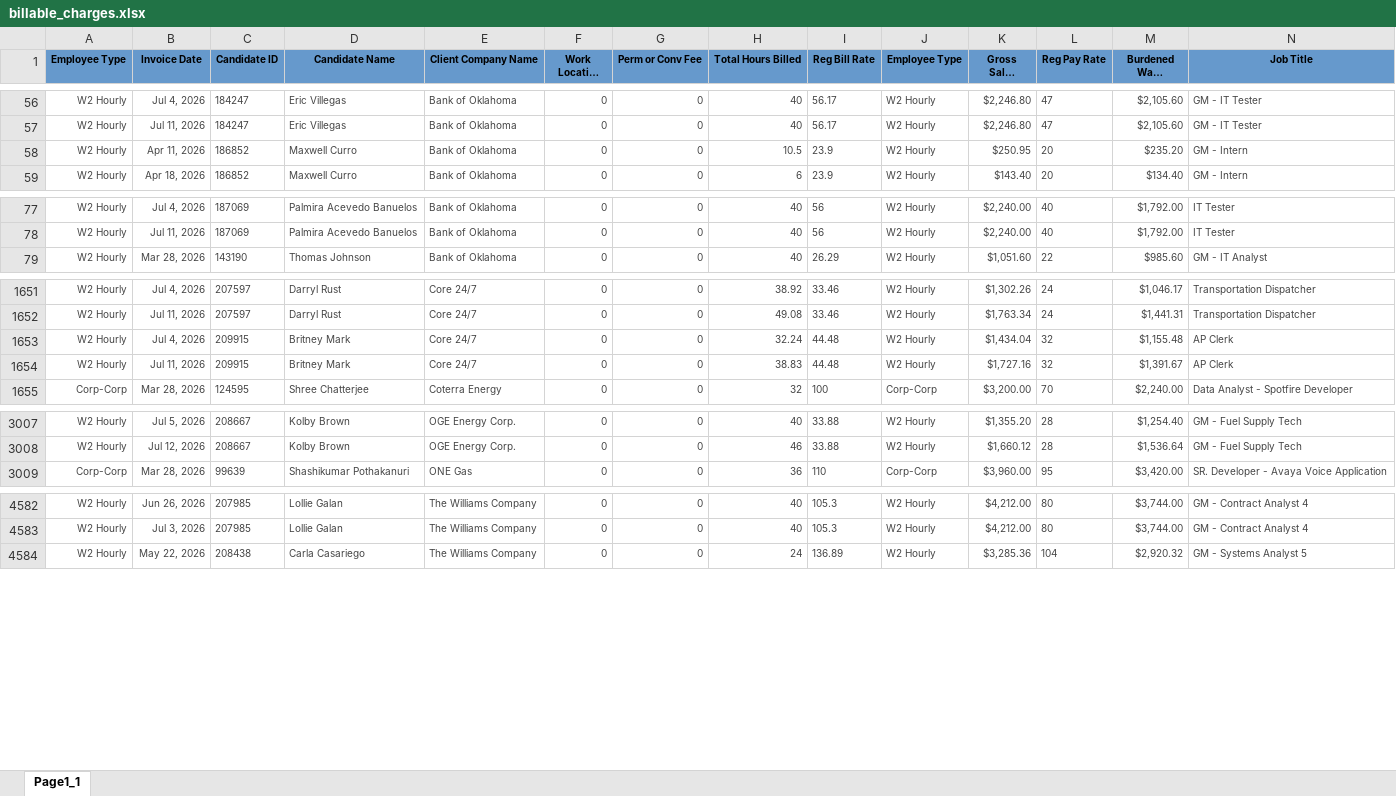
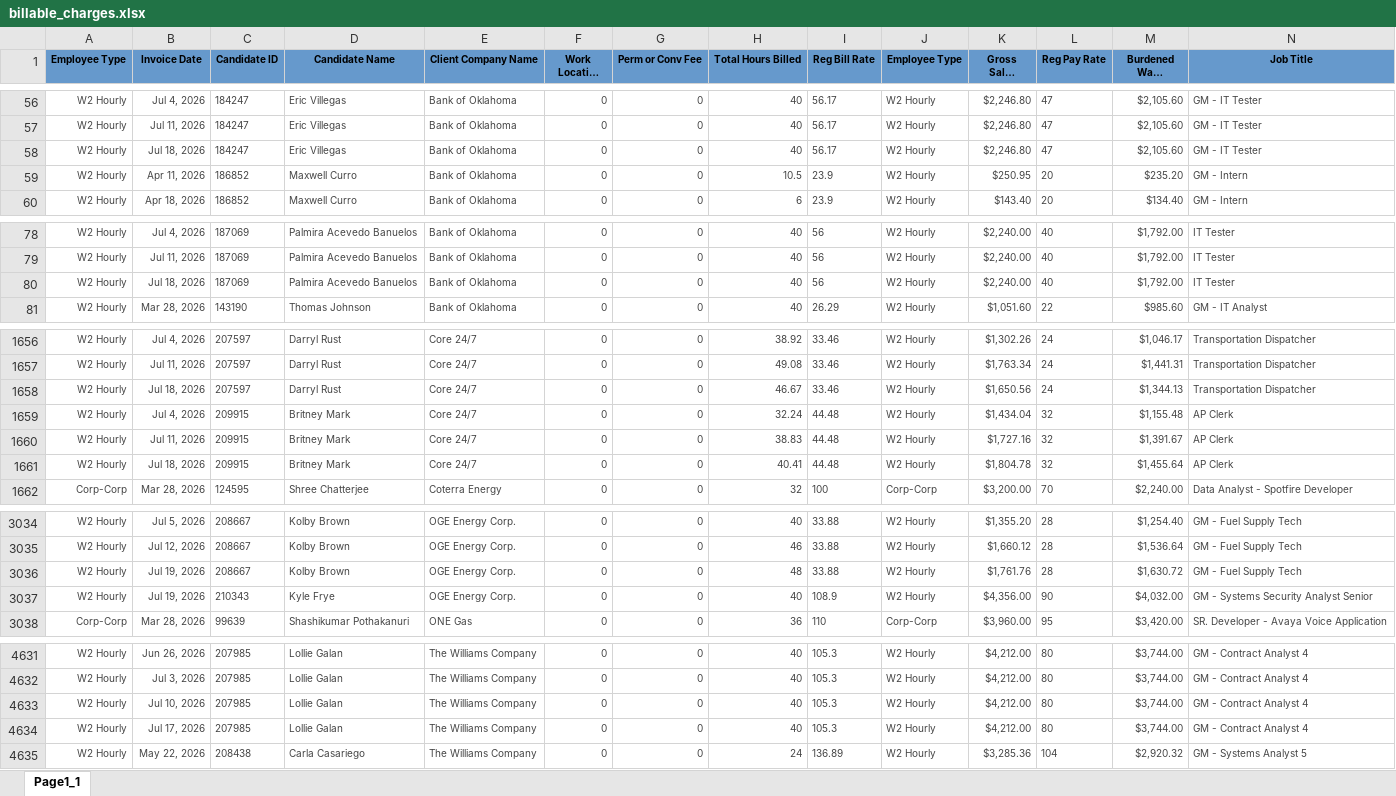
Before and after one commit to Pwilson37OTS/oaktree-invoice-reconciler, an Excel workbook: data/billable_charges.xlsx, sheet Page1_1, drawn as a sheet; only a part is shown, gaps mark what is left out; long unchanged cells end in …; values as stored, in another font and other column widths than the file's, no borders; rows hold the shown columns only; the diff covers the shown part only; the diff names each change by its address in the sheet, - before the commit and + after, or states it on an @@ line.

```diff
--- a/data/billable_charges.xlsx (sheet Page1_1)
+++ b/data/billable_charges.xlsx (sheet Page1_1)
+row 58: W2 Hourly | Jul 18, 2026 | 184247 | Eric Villegas | Bank of Oklahoma | 0 | 0 | 40 | 56.17 | W2 Hourly | $2,246.80 | 47 | $2,105.60 | GM - IT Tester
+row 80: W2 Hourly | Jul 18, 2026 | 187069 | Palmira Acevedo Banuelos | Bank of Oklahoma | 0 | 0 | 40 | 56 | W2 Hourly | $2,240.00 | 40 | $1,792.00 | IT Tester
+row 1658: W2 Hourly | Jul 18, 2026 | 207597 | Darryl Rust | Core 24/7 | 0 | 0 | 46.67 | 33.46 | W2 Hourly | $1,650.56 | 24 | $1,344.13 | Transportation Dispatcher
+row 1661: W2 Hourly | Jul 18, 2026 | 209915 | Britney Mark | Core 24/7 | 0 | 0 | 40.41 | 44.48 | W2 Hourly | $1,804.78 | 32 | $1,455.64 | AP Clerk
+row 3036: W2 Hourly | Jul 19, 2026 | 208667 | Kolby Brown | OGE Energy Corp. | 0 | 0 | 48 | 33.88 | W2 Hourly | $1,761.76 | 28 | $1,630.72 | GM - Fuel Supply Tech
+row 3037: W2 Hourly | Jul 19, 2026 | 210343 | Kyle Frye | OGE Energy Corp. | 0 | 0 | 40 | 108.9 | W2 Hourly | $4,356.00 | 90 | $4,032.00 | GM - Systems Security Analyst Senior
+row 4633: W2 Hourly | Jul 10, 2026 | 207985 | Lollie Galan | The Williams Company | 0 | 0 | 40 | 105.3 | W2 Hourly | $4,212.00 | 80 | $3,744.00 | GM - Contract Analyst 4
+row 4634: W2 Hourly | Jul 17, 2026 | 207985 | Lollie Galan | The Williams Company | 0 | 0 | 40 | 105.3 | W2 Hourly | $4,212.00 | 80 | $3,744.00 | GM - Contract Analyst 4
```
Also changed, not shown: 46 added rows and 3 edited cells elsewhere in this sheet, data/audit_rev_ots.xlsx, data/billable_charges_CTS.xlsx.
